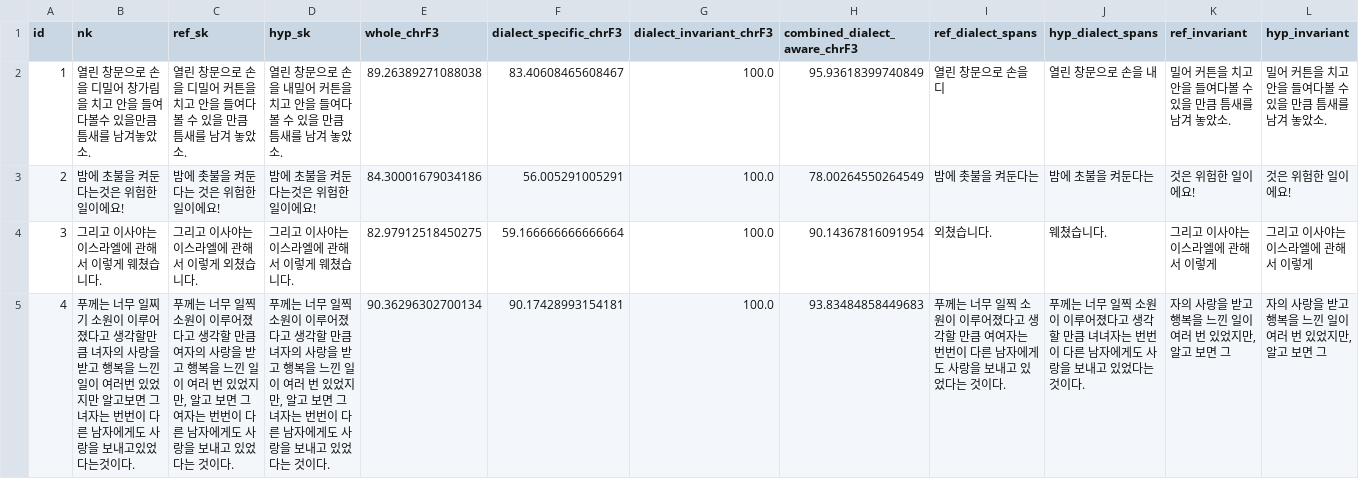
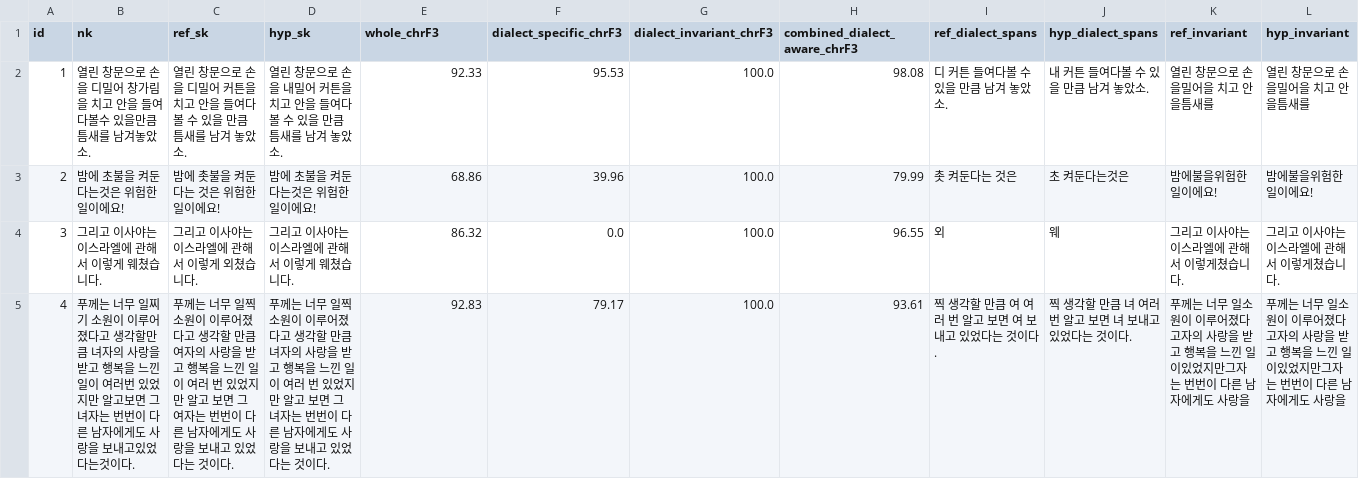
Before and after one commit to hannahchun/nk-sk-nmt-dialect-evaluation, a TSV file: data/output/dialect_aware_chrf_results_solution2.tsv, drawn as a sheet; only a part is shown; the diff covers the shown part only.

Commit message:
update solution 2 output data : dialect-invariant chrF3=100 and spacing-aware evaluation

```diff
--- a/data/output/dialect_aware_chrf_results_solution2.tsv
+++ b/data/output/dialect_aware_chrf_results_solution2.tsv
@@ -1,5 +1,5 @@
 id	nk	ref_sk	hyp_sk	whole_chrF3	dialect_specific_chrF3	dialect_invariant_chrF3	combined_dialect_aware_chrF3	ref_dialect_spans	hyp_dialect_spans	ref_invariant	hyp_invariant
-1	열린 창문으로 손을 디밀어 창가림을 치고 안을 들여다볼수 있을만큼 틈새를 남겨놓았소.	열린 창문으로 손을 디밀어 커튼을 치고 안을 들여다볼 수 있을 만큼 틈새를 남겨 놓았소.	열린 창문으로 손을 내밀어 커튼을 치고 안을 들여다볼 수 있을 만큼 틈새를 남겨 놓았소.	89.26389271088038	83.40608465608467	100.0	95.93618399740849	열린 창문으로 손을 디	열린 창문으로 손을 내	밀어 커튼을 치고 안을 들여다볼 수 있을 만큼 틈새를 남겨 놓았소.	밀어 커튼을 치고 안을 들여다볼 수 있을 만큼 틈새를 남겨 놓았소.
-2	밤에 초불을 켜둔다는것은 위험한 일이에요!	밤에 촛불을 켜둔다는 것은 위험한 일이에요!	밤에 초불을 켜둔다는것은 위험한 일이에요!	84.30001679034186	56.005291005291	100.0	78.00264550264549	밤에 촛불을 켜둔다는	밤에 초불을 켜둔다는	것은 위험한 일이에요!	것은 위험한 일이에요!
-3	그리고 이사야는 이스라엘에 관해서 이렇게 웨쳤습니다.	그리고 이사야는 이스라엘에 관해서 이렇게 외쳤습니다.	그리고 이사야는 이스라엘에 관해서 이렇게 웨쳤습니다.	82.97912518450275	59.166666666666664	100.0	90.14367816091954	외쳤습니다.	웨쳤습니다.	그리고 이사야는 이스라엘에 관해서 이렇게	그리고 이사야는 이스라엘에 관해서 이렇게
-4	푸께는 너무 일찌기 소원이 이루어졌다고 생각할만큼 녀자의 사랑을 받고 행복을 느낀 일이 여러번 있었지만 알고보면 그 녀자는 번번이 다른 남자에게도 사랑을 보내고있었다는것이다.	푸께는 너무 일찍 소원이 이루어졌다고 생각할 만큼 여자의 사랑을 받고 행복을 느낀 일이 여러 번 있었지만, 알고 보면 그 여자는 번번이 다른 남자에게도 사랑을 보내고 있었다는 것이다.	푸께는 너무 일찍 소원이 이루어졌다고 생각할 만큼 녀자의 사랑을 받고 행복을 느낀 일이 여러 번 있었지만, 알고 보면 그 녀자는 번번이 다른 남자에게도 사랑을 보내고 있었다는 것이다.	90.36296302700134	90.17428993154181	100.0	93.83484858449683	푸께는 너무 일찍 소원이 이루어졌다고 생각할 만큼 여여자는 번번이 다른 남자에게도 사랑을 보내고 있었다는 것이다.	푸께는 너무 일찍 소원이 이루어졌다고 생각할 만큼 녀녀자는 번번이 다른 남자에게도 사랑을 보내고 있었다는 것이다.	자의 사랑을 받고 행복을 느낀 일이 여러 번 있었지만, 알고 보면 그	자의 사랑을 받고 행복을 느낀 일이 여러 번 있었지만, 알고 보면 그
+1	열린 창문으로 손을 디밀어 창가림을 치고 안을 들여다볼수 있을만큼 틈새를 남겨놓았소.	열린 창문으로 손을 디밀어 커튼을 치고 안을 들여다볼 수 있을 만큼 틈새를 남겨 놓았소.	열린 창문으로 손을 내밀어 커튼을 치고 안을 들여다볼 수 있을 만큼 틈새를 남겨 놓았소.	92.33	95.53	100.0	98.08	디 커튼 들여다볼 수 있을 만큼 남겨 놓았소.	내 커튼 들여다볼 수 있을 만큼 남겨 놓았소.	열린 창문으로 손을밀어을 치고 안을틈새를	열린 창문으로 손을밀어을 치고 안을틈새를
+2	밤에 초불을 켜둔다는것은 위험한 일이에요!	밤에 촛불을 켜둔다는 것은 위험한 일이에요!	밤에 초불을 켜둔다는것은 위험한 일이에요!	68.86	39.96	100.0	79.99	촛 켜둔다는 것은	초 켜둔다는것은	밤에불을위험한 일이에요!	밤에불을위험한 일이에요!
+3	그리고 이사야는 이스라엘에 관해서 이렇게 웨쳤습니다.	그리고 이사야는 이스라엘에 관해서 이렇게 외쳤습니다.	그리고 이사야는 이스라엘에 관해서 이렇게 웨쳤습니다.	86.32	0.0	100.0	96.55	외	웨	그리고 이사야는 이스라엘에 관해서 이렇게쳤습니다.	그리고 이사야는 이스라엘에 관해서 이렇게쳤습니다.
+4	푸께는 너무 일찌기 소원이 이루어졌다고 생각할만큼 녀자의 사랑을 받고 행복을 느낀 일이 여러번 있었지만 알고보면 그 녀자는 번번이 다른 남자에게도 사랑을 보내고있었다는것이다.	푸께는 너무 일찍 소원이 이루어졌다고 생각할 만큼 여자의 사랑을 받고 행복을 느낀 일이 여러 번 있었지만 알고 보면 그 여자는 번번이 다른 남자에게도 사랑을 보내고 있었다는 것이다.	푸께는 너무 일찍 소원이 이루어졌다고 생각할 만큼 녀자의 사랑을 받고 행복을 느낀 일이 여러 번 있었지만 알고 보면 그 녀자는 번번이 다른 남자에게도 사랑을 보내고 있었다는 것이다.	92.83	79.17	100.0	93.61	찍 생각할 만큼 여 여러 번 알고 보면 여 보내고 있었다는 것이다.	찍 생각할 만큼 녀 여러 번 알고 보면 녀 보내고 있었다는 것이다.	푸께는 너무 일소원이 이루어졌다고자의 사랑을 받고 행복을 느낀 일이있었지만그자는 번번이 다른 남자에게도 사랑을	푸께는 너무 일소원이 이루어졌다고자의 사랑을 받고 행복을 느낀 일이있었지만그자는 번번이 다른 남자에게도 사랑을
```
Also changed, not shown: 106 edited cells elsewhere in this file.
